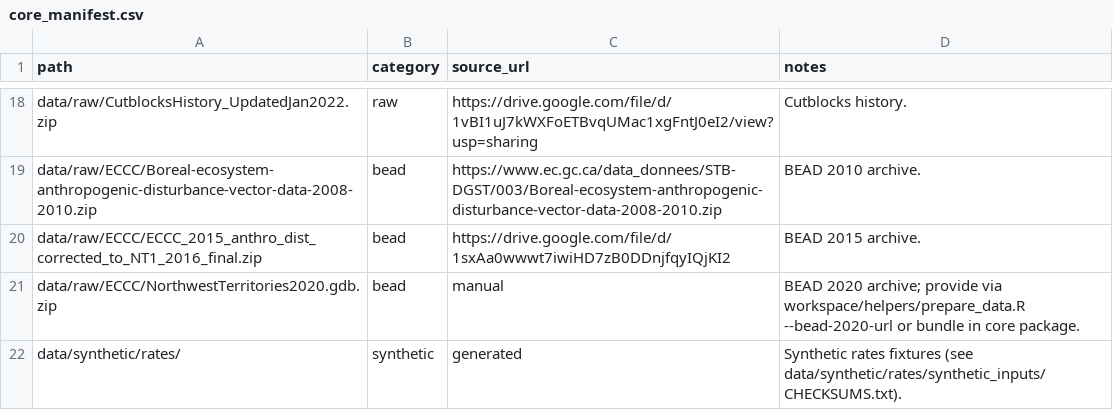
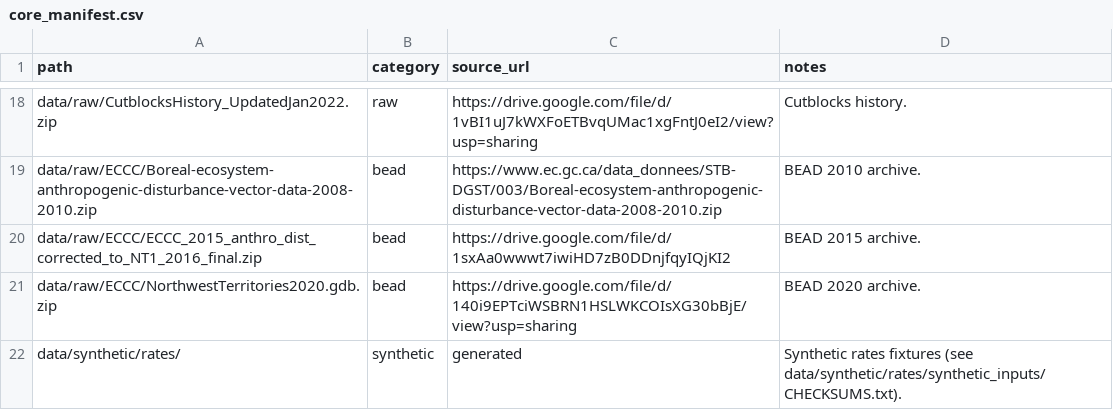
Before and after one commit to RonCatK/RonCatK-anthroDisturbance_Thesis, a CSV file: data/core_manifest.csv, drawn as a sheet; only a part is shown, gaps mark what is left out.

```diff
--- a/data/core_manifest.csv
+++ b/data/core_manifest.csv
@@ -20,3 +20,3 @@ data/raw/ECCC/Boreal-ecosystem-anthropogenic-disturbance-vector-data-2008-2010.z
 data/raw/ECCC/ECCC_2015_anthro_dist_corrected_to_NT1_2016_final.zip,bead,https://drive.google.com/file/d/1sxAa0wwwt7iwiHD7zB0DDnjfqyIQjKI2,"BEAD 2015 archive."
-data/raw/ECCC/NorthwestTerritories2020.gdb.zip,bead,manual,"BEAD 2020 archive; provide via workspace/helpers/prepare_data.R --bead-2020-url or bundle in core package."
+data/raw/ECCC/NorthwestTerritories2020.gdb.zip,bead,https://drive.google.com/file/d/140i9EPTciWSBRN1HSLWKCOIsXG30bBjE/view?usp=sharing,"BEAD 2020 archive."
 data/synthetic/rates/,synthetic,generated,"Synthetic rates fixtures (see data/synthetic/rates/synthetic_inputs/CHECKSUMS.txt)."
```
Also changed, not shown: docs/traceability/evidence/snapshot_summary.csv, 27 other files.
